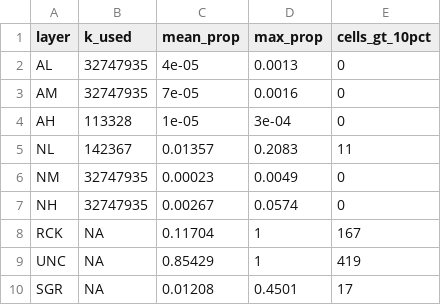
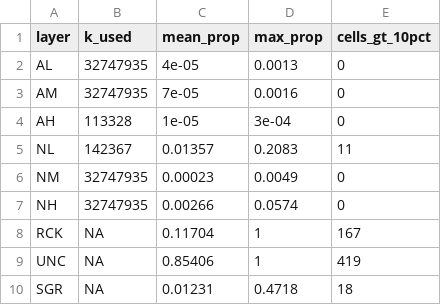
Before and after one commit to WFS-FEM/GFISHER, a CSV file: output/basemaps/15min/habitat_basemap_QC_15min.csv, drawn as a sheet.

```diff
--- a/output/basemaps/15min/habitat_basemap_QC_15min.csv
+++ b/output/basemaps/15min/habitat_basemap_QC_15min.csv
@@ -6,5 +6,5 @@
 "NM",32747935,0.00023,0.0049,0
-"NH",32747935,0.00267,0.0574,0
+"NH",32747935,0.00266,0.0574,0
 "RCK",NA,0.11704,1,167
-"UNC",NA,0.85429,1,419
-"SGR",NA,0.01208,0.4501,17
+"UNC",NA,0.85406,1,419
+"SGR",NA,0.01231,0.4718,18
```
Also changed, not shown: 10 other files.
